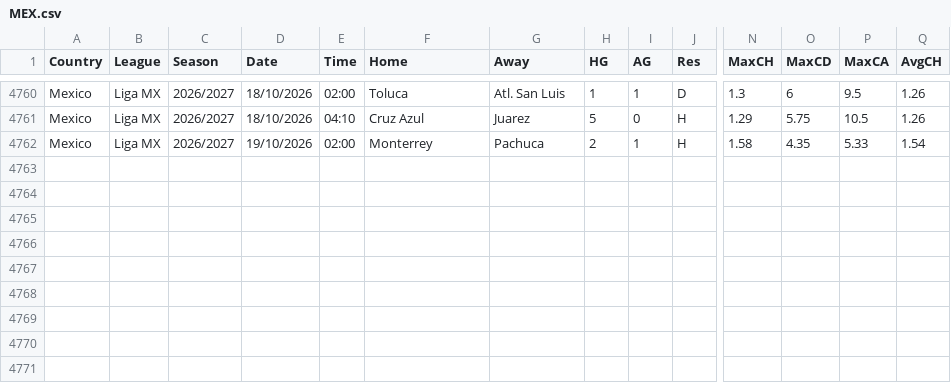
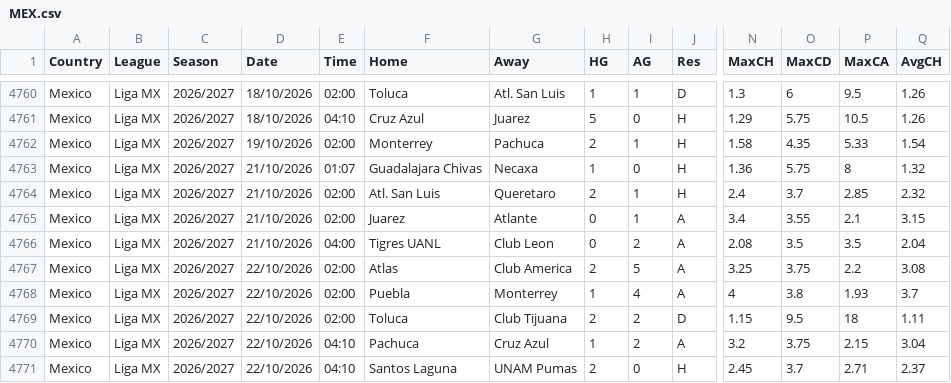
Before and after one commit to Juako7017/football-data-mirror, a CSV file: data/extra/MEX.csv, drawn as a sheet; only a part is shown, gaps mark what is left out; rows hold the shown columns only; the diff names each change by its address in the sheet, - before the commit and + after, or states it on an @@ line.

```diff
--- a/data/extra/MEX.csv
+++ b/data/extra/MEX.csv
+row 4763: Mexico | Liga MX | 2026/2027 | 21/10/2026 | 01:07 | Guadalajara Chivas | Necaxa | 1 | 0 | H | 1.36 | 5.75 | 8 | 1.32
+row 4764: Mexico | Liga MX | 2026/2027 | 21/10/2026 | 02:00 | Atl. San Luis | Queretaro | 2 | 1 | H | 2.4 | 3.7 | 2.85 | 2.32
+row 4765: Mexico | Liga MX | 2026/2027 | 21/10/2026 | 02:00 | Juarez | Atlante | 0 | 1 | A | 3.4 | 3.55 | 2.1 | 3.15
+row 4766: Mexico | Liga MX | 2026/2027 | 21/10/2026 | 04:00 | Tigres UANL | Club Leon | 0 | 2 | A | 2.08 | 3.5 | 3.5 | 2.04
+row 4767: Mexico | Liga MX | 2026/2027 | 22/10/2026 | 02:00 | Atlas | Club America | 2 | 5 | A | 3.25 | 3.75 | 2.2 | 3.08
+row 4768: Mexico | Liga MX | 2026/2027 | 22/10/2026 | 02:00 | Puebla | Monterrey | 1 | 4 | A | 4 | 3.8 | 1.93 | 3.7
+row 4769: Mexico | Liga MX | 2026/2027 | 22/10/2026 | 02:00 | Toluca | Club Tijuana | 2 | 2 | D | 1.15 | 9.5 | 18 | 1.11
+row 4770: Mexico | Liga MX | 2026/2027 | 22/10/2026 | 04:10 | Pachuca | Cruz Azul | 1 | 2 | A | 3.2 | 3.75 | 2.15 | 3.04
+row 4771: Mexico | Liga MX | 2026/2027 | 22/10/2026 | 04:10 | Santos Laguna | UNAM Pumas | 2 | 0 | H | 2.45 | 3.7 | 2.71 | 2.37
```
Also changed, not shown: data/extra/FIN.csv, data/extra/JPN.csv, 1 other file.
